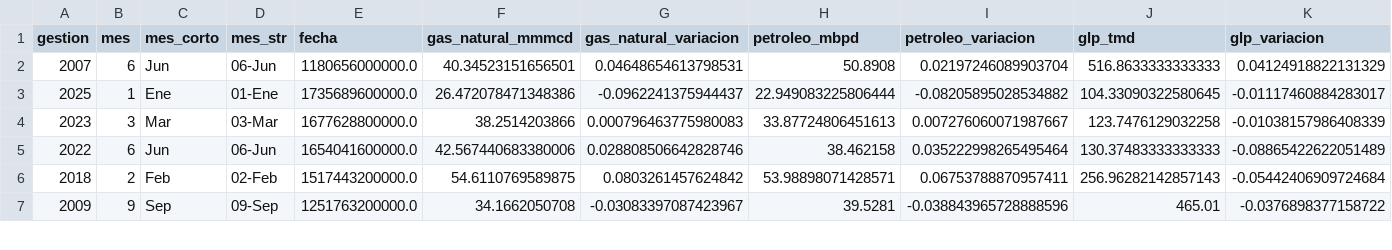
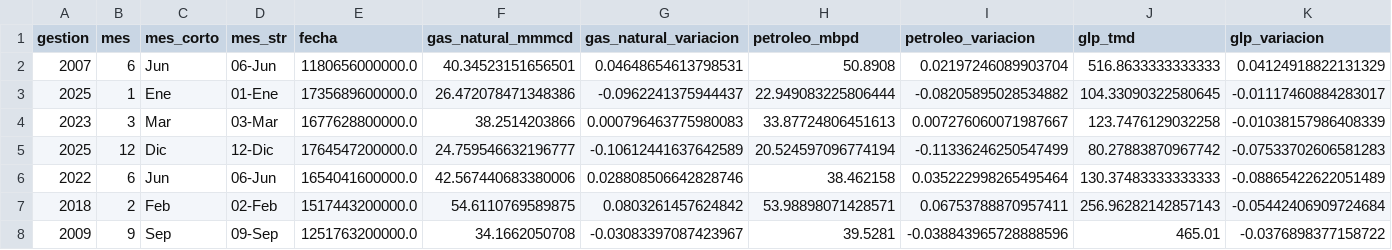
Before and after one commit to mauforonda/reportes_mhe, a CSV file: data/mhe/mhe.produccion_mensual.csv, drawn as a sheet; only a part is shown.

```diff
--- a/data/mhe/mhe.produccion_mensual.csv
+++ b/data/mhe/mhe.produccion_mensual.csv
@@ -4,2 +4,3 @@ gestion,mes,mes_corto,mes_str,fecha,gas_natural_mmmcd,gas_natural_variacion,petr
 2023,3,Mar,03-Mar,1677628800000.0,38.2514203866,0.000796463775980083,33.87724806451613,0.007276060071987667,123.7476129032258,-0.01038157986408339
+2025,12,Dic,12-Dic,1764547200000.0,24.759546632196777,-0.10612441637642589,20.524597096774194,-0.11336246250547499,80.27883870967742,-0.07533702606581283
 2022,6,Jun,06-Jun,1654041600000.0,42.567440683380006,0.028808506642828746,38.462158,0.035222998265495464,130.37483333333333,-0.08865422622051489
```
Also changed, not shown: data/mhe/mhe.regalias.csv.
